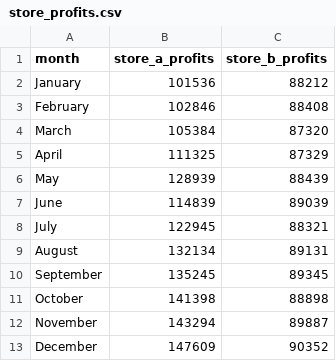
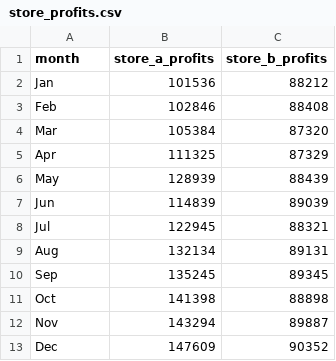
Before and after one commit to Thinkful-Ed/data-science-lectures, a CSV file: store_profits.csv, drawn as a sheet.

Commit message:
Add files via upload

```diff
--- a/store_profits.csv
+++ b/store_profits.csv
@@ -1,13 +1,13 @@
 month,store_a_profits,store_b_profits
-January,101536,88212
-February,102846,88408
-March,105384,87320
-April,111325,87329
+Jan,101536,88212
+Feb,102846,88408
+Mar,105384,87320
+Apr,111325,87329
 May,128939,88439
-June,114839,89039
-July,122945,88321
-August,132134,89131
-September,135245,89345
-October,141398,88898
-November,143294,89887
-December,147609,90352
+Jun,114839,89039
+Jul,122945,88321
+Aug,132134,89131
+Sep,135245,89345
+Oct,141398,88898
+Nov,143294,89887
+Dec,147609,90352
```
